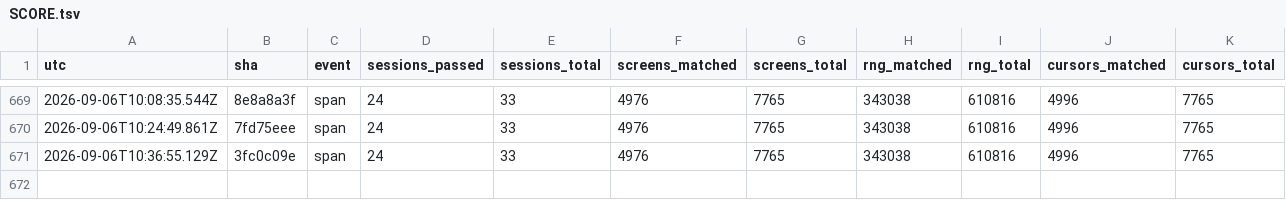
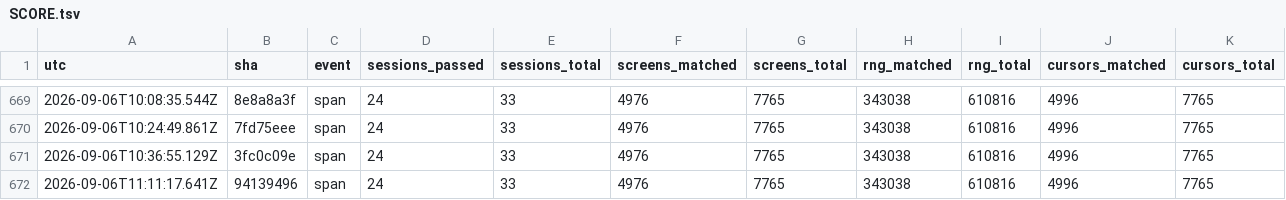
Before and after one commit to vtjeng/teleport-contest, a TSV file: SCORE.tsv, drawn as a sheet; only a part is shown, gaps mark what is left out; rows hold the shown columns only; the diff names each change by its address in the sheet, - before the commit and + after, or states it on an @@ line.

```diff
--- a/SCORE.tsv
+++ b/SCORE.tsv
+row 672: 2026-09-06T11:11:17.641Z | 94139496 | span | 24 | 33 | 4976 | 7765 | 343038 | 610816 | 4996 | 7765
```
Also changed, not shown: 2 other files.
